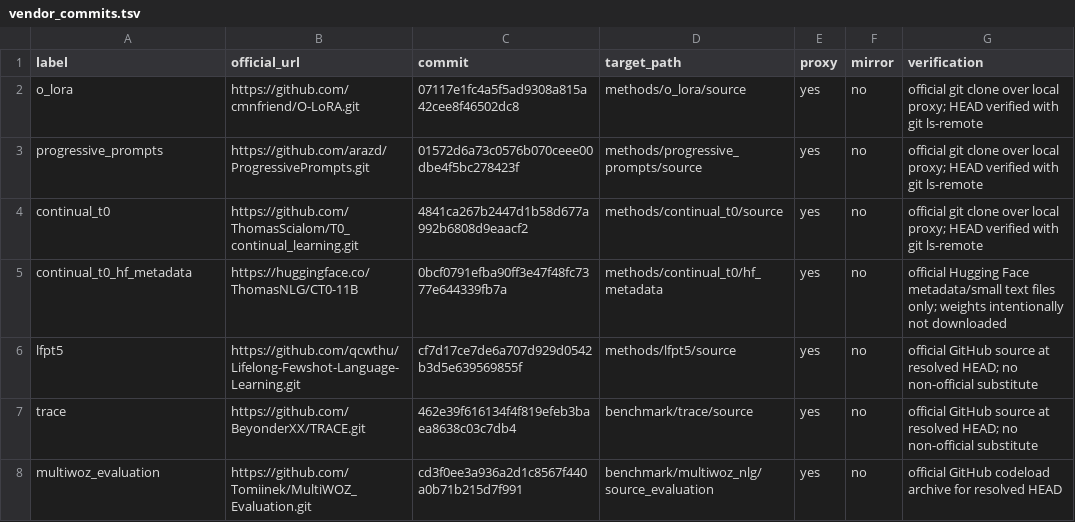
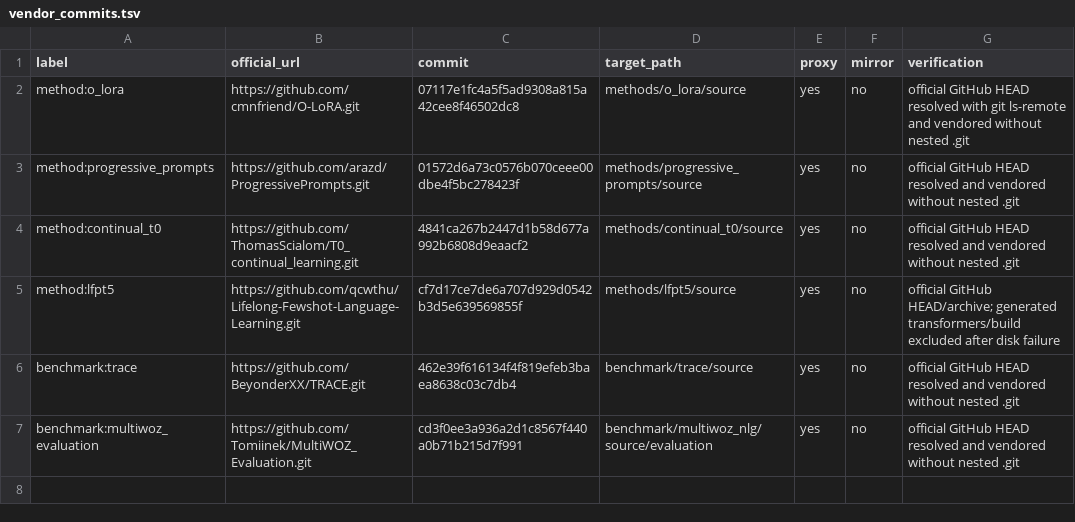
Before and after one commit to SelinaMai-source/Lora-Baselines, a TSV file: docs/vendor_commits.tsv, drawn as a sheet.

```diff
--- a/docs/vendor_commits.tsv
+++ b/docs/vendor_commits.tsv
@@ -1,8 +1,7 @@
 label	official_url	commit	target_path	proxy	mirror	verification
-o_lora	https://github.com/cmnfriend/O-LoRA.git	07117e1fc4a5f5ad9308a815a42cee8f46502dc8	methods/o_lora/source	yes	no	official git clone over local proxy; HEAD verified with git ls-remote
-progressive_prompts	https://github.com/arazd/ProgressivePrompts.git	01572d6a73c0576b070ceee00dbe4f5bc278423f	methods/progressive_prompts/source	yes	no	official git clone over local proxy; HEAD verified with git ls-remote
-continual_t0	https://github.com/ThomasScialom/T0_continual_learning.git	4841ca267b2447d1b58d677a992b6808d9eaacf2	methods/continual_t0/source	yes	no	official git clone over local proxy; HEAD verified with git ls-remote
-continual_t0_hf_metadata	https://huggingface.co/ThomasNLG/CT0-11B	0bcf0791efba90ff3e47f48fc7377e644339fb7a	methods/continual_t0/hf_metadata	yes	no	official Hugging Face metadata/small text files only; weights intentionally not downloaded
-lfpt5	https://github.com/qcwthu/Lifelong-Fewshot-Language-Learning.git	cf7d17ce7de6a707d929d0542b3d5e639569855f	methods/lfpt5/source	yes	no	official GitHub source at resolved HEAD; no non-official substitute
-trace	https://github.com/BeyonderXX/TRACE.git	462e39f616134f4f819efeb3baea8638c03c7db4	benchmark/trace/source	yes	no	official GitHub source at resolved HEAD; no non-official substitute
-multiwoz_evaluation	https://github.com/Tomiinek/MultiWOZ_Evaluation.git	cd3f0ee3a936a2d1c8567f440a0b71b215d7f991	benchmark/multiwoz_nlg/source_evaluation	yes	no	official GitHub codeload archive for resolved HEAD
+method:o_lora	https://github.com/cmnfriend/O-LoRA.git	07117e1fc4a5f5ad9308a815a42cee8f46502dc8	methods/o_lora/source	yes	no	official GitHub HEAD resolved with git ls-remote and vendored without nested .git
+method:progressive_prompts	https://github.com/arazd/ProgressivePrompts.git	01572d6a73c0576b070ceee00dbe4f5bc278423f	methods/progressive_prompts/source	yes	no	official GitHub HEAD resolved and vendored without nested .git
+method:continual_t0	https://github.com/ThomasScialom/T0_continual_learning.git	4841ca267b2447d1b58d677a992b6808d9eaacf2	methods/continual_t0/source	yes	no	official GitHub HEAD resolved and vendored without nested .git
+method:lfpt5	https://github.com/qcwthu/Lifelong-Fewshot-Language-Learning.git	cf7d17ce7de6a707d929d0542b3d5e639569855f	methods/lfpt5/source	yes	no	official GitHub HEAD/archive; generated transformers/build excluded after disk failure
+benchmark:trace	https://github.com/BeyonderXX/TRACE.git	462e39f616134f4f819efeb3baea8638c03c7db4	benchmark/trace/source	yes	no	official GitHub HEAD resolved and vendored without nested .git
+benchmark:multiwoz_evaluation	https://github.com/Tomiinek/MultiWOZ_Evaluation.git	cd3f0ee3a936a2d1c8567f440a0b71b215d7f991	benchmark/multiwoz_nlg/source/evaluation	yes	no	official GitHub HEAD resolved and vendored without nested .git
```
Also changed, not shown: docs/vendor_download_attempts.tsv, 49 other files.
